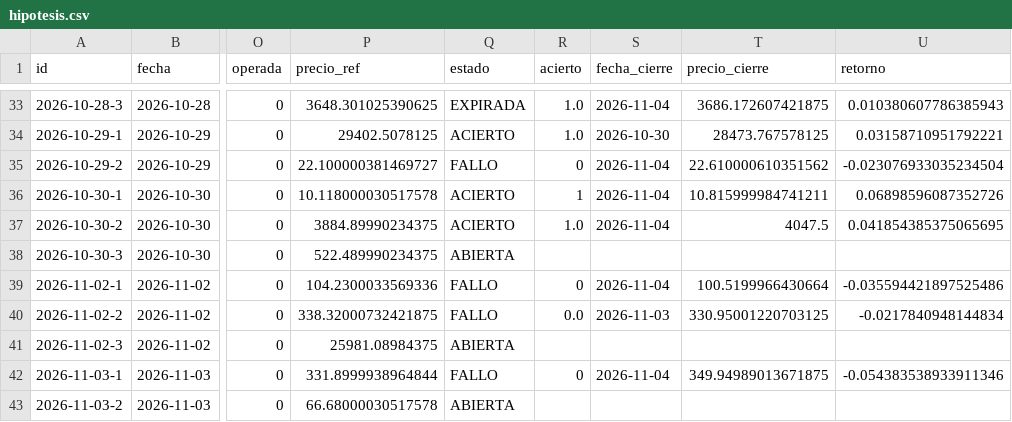
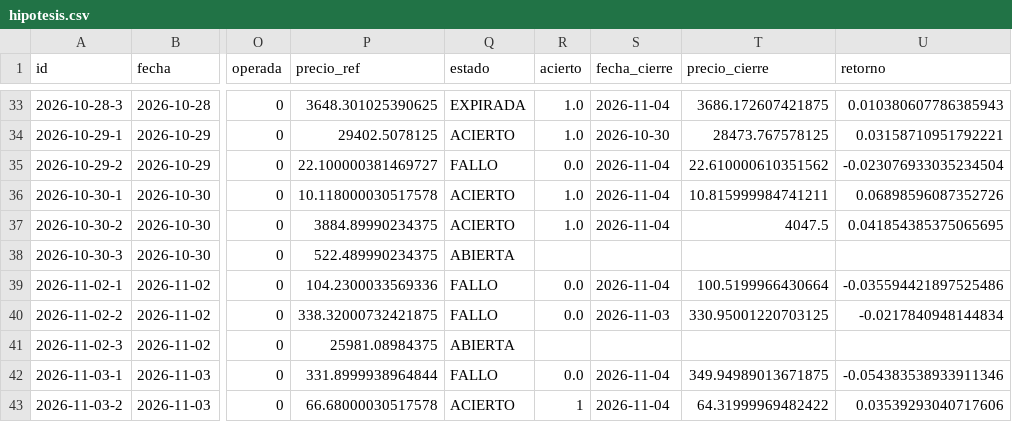
Before and after one commit to xqwertyx-ai/Tradingbot, a CSV file: data/dashboard/hipotesis.csv, drawn as a sheet; only a part is shown, gaps mark what is left out; the diff names each change by its address in the sheet, - before the commit and + after, or states it on an @@ line.

```diff
--- a/data/dashboard/hipotesis.csv
+++ b/data/dashboard/hipotesis.csv
-R35 (acierto): 0
+R35 (acierto): 0.0
-R36 (acierto): 1
+R36 (acierto): 1.0
-R39 (acierto): 0
+R39 (acierto): 0.0
-R42 (acierto): 0
+R42 (acierto): 0.0
-Q43 (estado): ABIERTA
+Q43 (estado): ACIERTO
-R43 (acierto): (empty)
+R43 (acierto): 1
-S43 (fecha_cierre): (empty)
+S43 (fecha_cierre): 2026-11-04
-T43 (precio_cierre): (empty)
+T43 (precio_cierre): 64.31999969482422
-U43 (retorno): (empty)
+U43 (retorno): 0.03539293040717606
```
Also changed, not shown: 9 other files.
